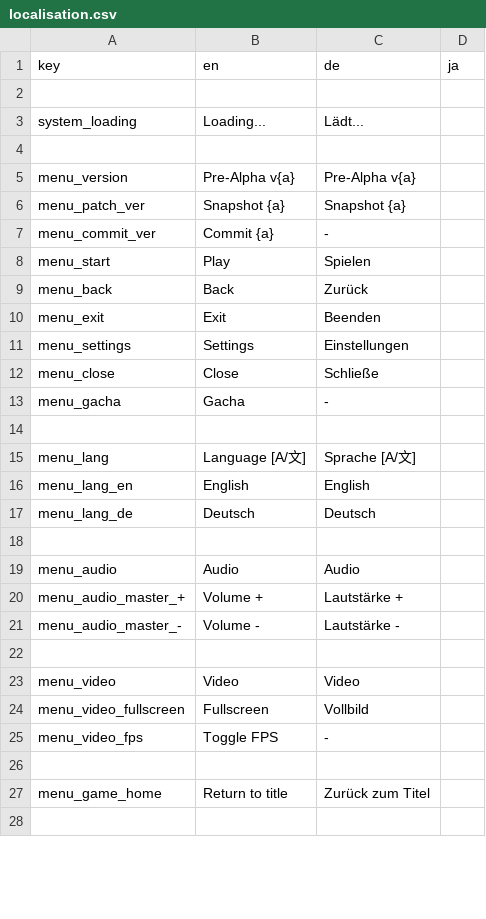
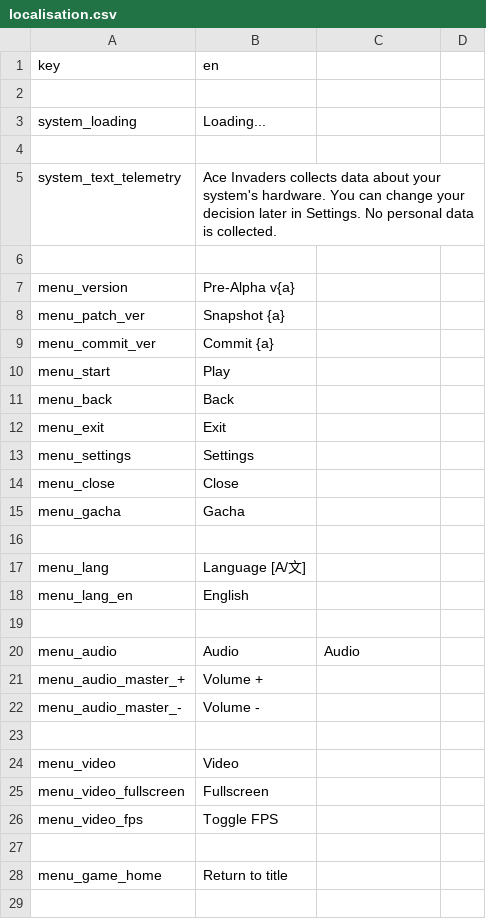
Before and after one commit to daysantace/AceInvaders, a CSV file: AceInvaders/datafiles/localisation.csv, drawn as a sheet; only a part is shown; the diff covers the shown part only.

Commit message:
remove german and added some text

```diff
--- a/AceInvaders/datafiles/localisation.csv
+++ b/AceInvaders/datafiles/localisation.csv
@@ -1,28 +1,29 @@
-key,en,de,ja
+key,en
 
-system_loading,Loading...,Lädt...
+system_loading,Loading...
 
-menu_version,Pre-Alpha v{a},Pre-Alpha v{a}
-menu_patch_ver,Snapshot {a},Snapshot {a}
-menu_commit_ver,Commit {a},-
-menu_start,Play,Spielen
-menu_back,Back,Zurück
-menu_exit,Exit,Beenden
-menu_settings,Settings,Einstellungen
-menu_close,Close,Schließe
-menu_gacha,Gacha,-
+system_text_telemetry,Ace Invaders collects data about your system's hardware. You can change your decision later in Settings. No personal data is collected.
 
-menu_lang,Language [A/文],Sprache [A/文]
-menu_lang_en,English,English
-menu_lang_de,Deutsch,Deutsch
+menu_version,Pre-Alpha v{a}
+menu_patch_ver,Snapshot {a}
+menu_commit_ver,Commit {a}
+menu_start,Play
+menu_back,Back
+menu_exit,Exit
+menu_settings,Settings
+menu_close,Close
+menu_gacha,Gacha
+
+menu_lang,Language [A/文]
+menu_lang_en,English
 
 menu_audio,Audio,Audio
-menu_audio_master_+,Volume +,Lautstärke +
-menu_audio_master_-,Volume -,Lautstärke -
+menu_audio_master_+,Volume +
+menu_audio_master_-,Volume -
 
-menu_video,Video,Video
-menu_video_fullscreen,Fullscreen,Vollbild
-menu_video_fps,Toggle FPS,-
+menu_video,Video
+menu_video_fullscreen,Fullscreen
+menu_video_fps,Toggle FPS
 
-menu_game_home,Return to title,Zurück zum Titel
+menu_game_home,Return to title
 
```
Also changed, not shown: 3 edited cells elsewhere in this file.
